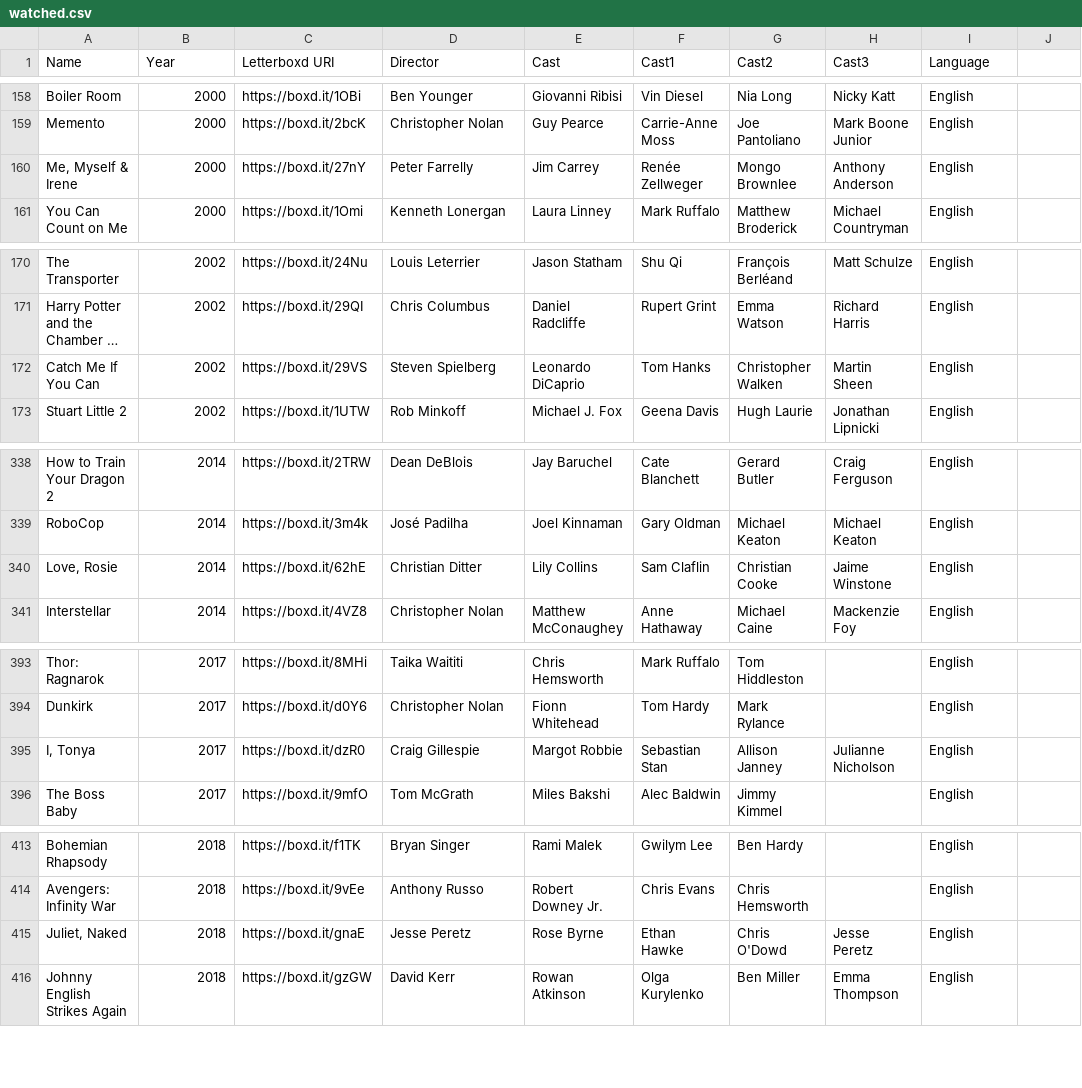
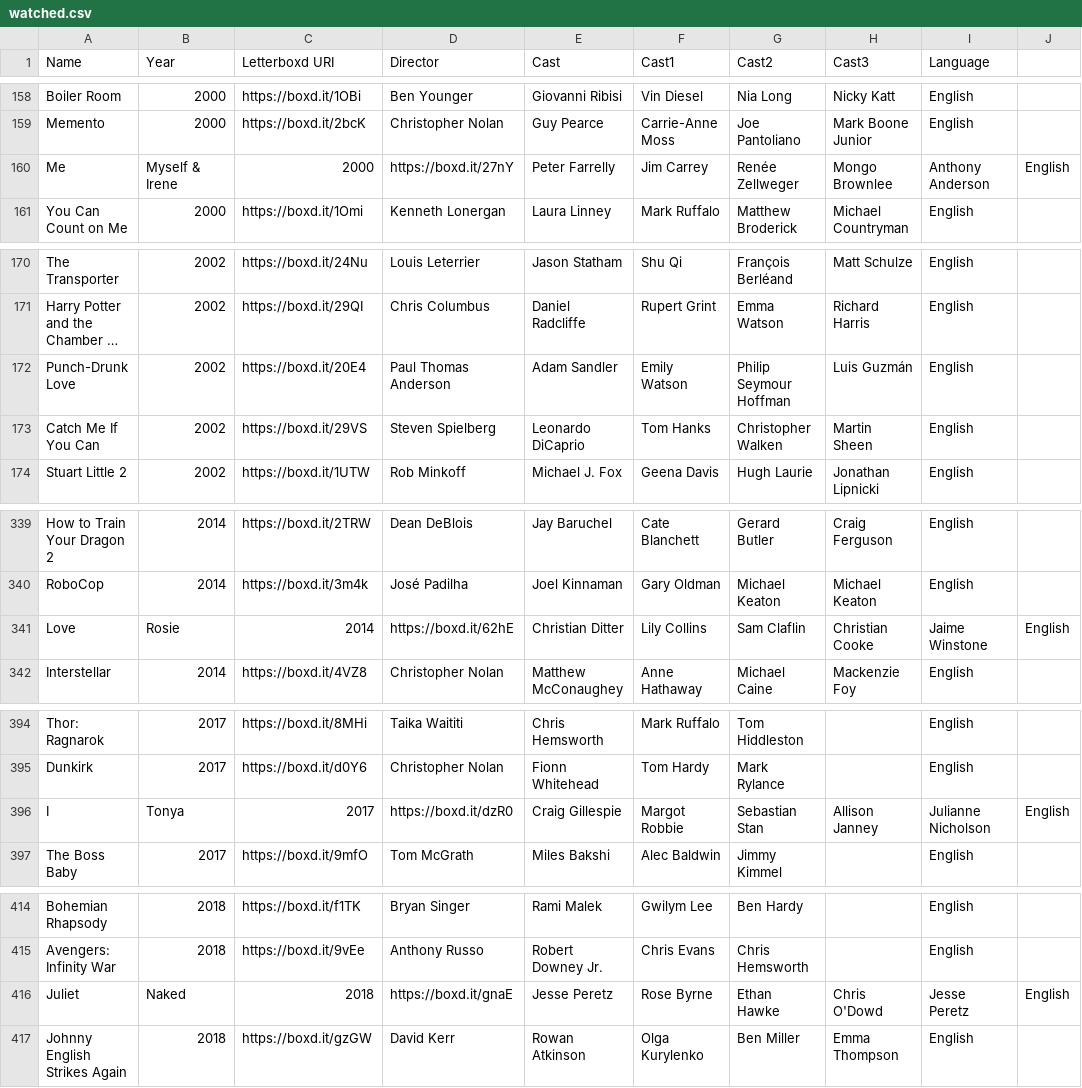
Before and after one commit to ASAND5/f-m-vis, a CSV file: watched.csv, drawn as a sheet; only a part is shown, gaps mark what is left out; long unchanged cells end in …; removed rows and columns are numbered as before the commit, all else as after; the diff names each change by its address in the sheet, - before the commit and + after, or states it on an @@ line.

Commit message:
Update watched.csv

```diff
--- a/watched.csv
+++ b/watched.csv
-row 160: Me, Myself & Irene | 2000 | https://boxd.it/27nY | Peter Farrelly | Jim Carrey | Renée Zellweger | Mongo Brownlee | Anthony Anderson | English
+row 160: Me | Myself & Irene | 2000 | https://boxd.it/27nY | Peter Farrelly | Jim Carrey | Renée Zellweger | Mongo Brownlee | Anthony Anderson | English
+row 172: Punch-Drunk Love | 2002 | https://boxd.it/20E4 | Paul Thomas Anderson | Adam Sandler | Emily Watson | Philip Seymour Hoffman | Luis Guzmán | English
-row 340: Love, Rosie | 2014 | https://boxd.it/62hE | Christian Ditter | Lily Collins | Sam Claflin | Christian Cooke | Jaime Winstone | English
+row 341: Love | Rosie | 2014 | https://boxd.it/62hE | Christian Ditter | Lily Collins | Sam Claflin | Christian Cooke | Jaime Winstone | English
-row 395: I, Tonya | 2017 | https://boxd.it/dzR0 | Craig Gillespie | Margot Robbie | Sebastian Stan | Allison Janney | Julianne Nicholson | English
+row 396: I | Tonya | 2017 | https://boxd.it/dzR0 | Craig Gillespie | Margot Robbie | Sebastian Stan | Allison Janney | Julianne Nicholson | English
-row 415: Juliet, Naked | 2018 | https://boxd.it/gnaE | Jesse Peretz | Rose Byrne | Ethan Hawke | Chris O'Dowd | Jesse Peretz | English
+row 416: Juliet | Naked | 2018 | https://boxd.it/gnaE | Jesse Peretz | Rose Byrne | Ethan Hawke | Chris O'Dowd | Jesse Peretz | English
```
